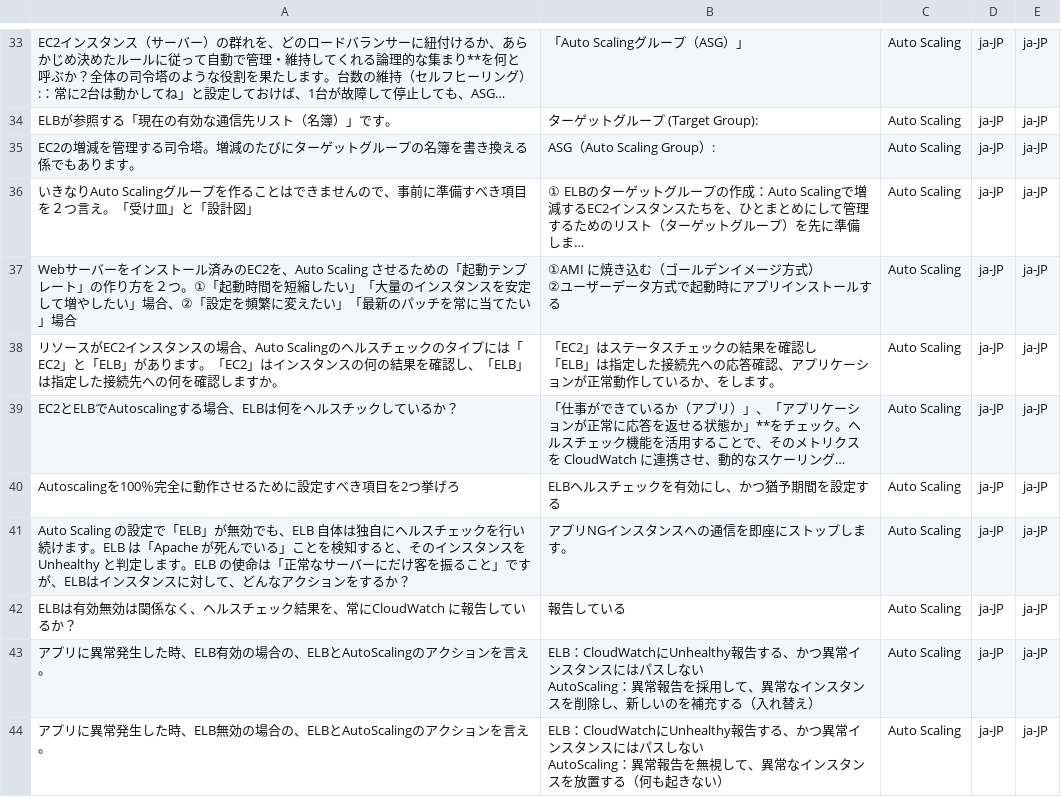
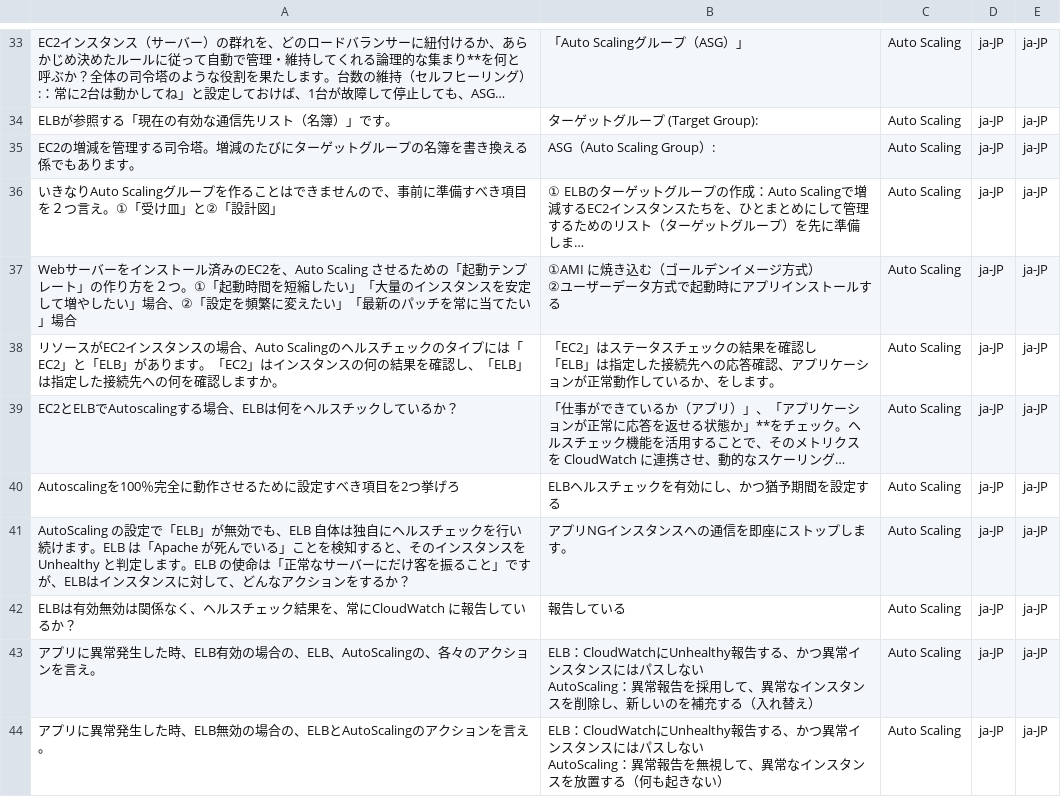
Before and after one commit to milgarden/my-flashcards, a CSV file: 09-信頼性の設計＆RDS - g.csv, drawn as a sheet; only a part is shown, gaps mark what is left out; long unchanged cells end in …; the diff covers the shown part only; the diff names each change by its address in the sheet, - before the commit and + after, or states it on an @@ line.

```diff
--- a/09-信頼性の設計＆RDS - g.csv
+++ b/09-信頼性の設計＆RDS - g.csv
-A36: …つ言え。「受け皿」と「設計図…
+A36: …つ言え。①「受け皿」と②「設計図…
-A41: Auto Scaling の設定で…
+A41: AutoScaling の設定で…
-A43: …合の、ELBとAutoScalingのアクシ…
+A43: …合の、ELB、AutoScalingの、各々のアクシ…
```
Also changed, not shown: 6 added rows and 15 edited cells elsewhere in this file, 08-Well-Architected Framework - g.csv.
